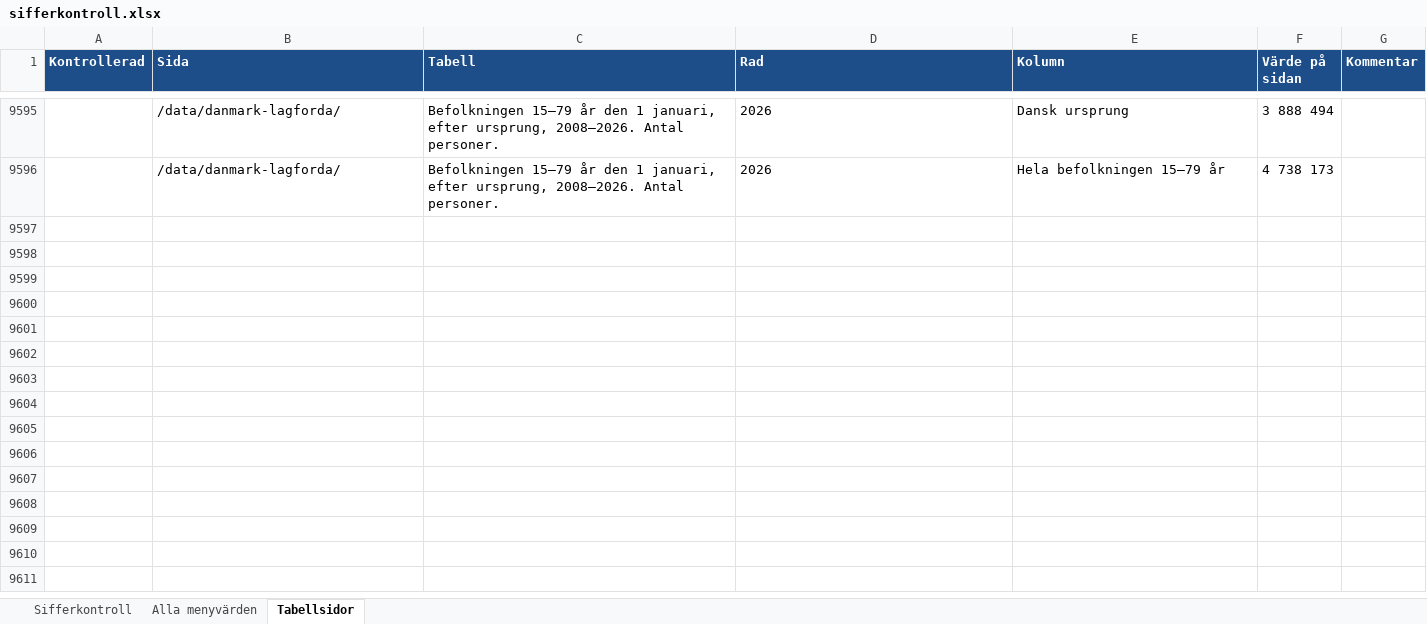
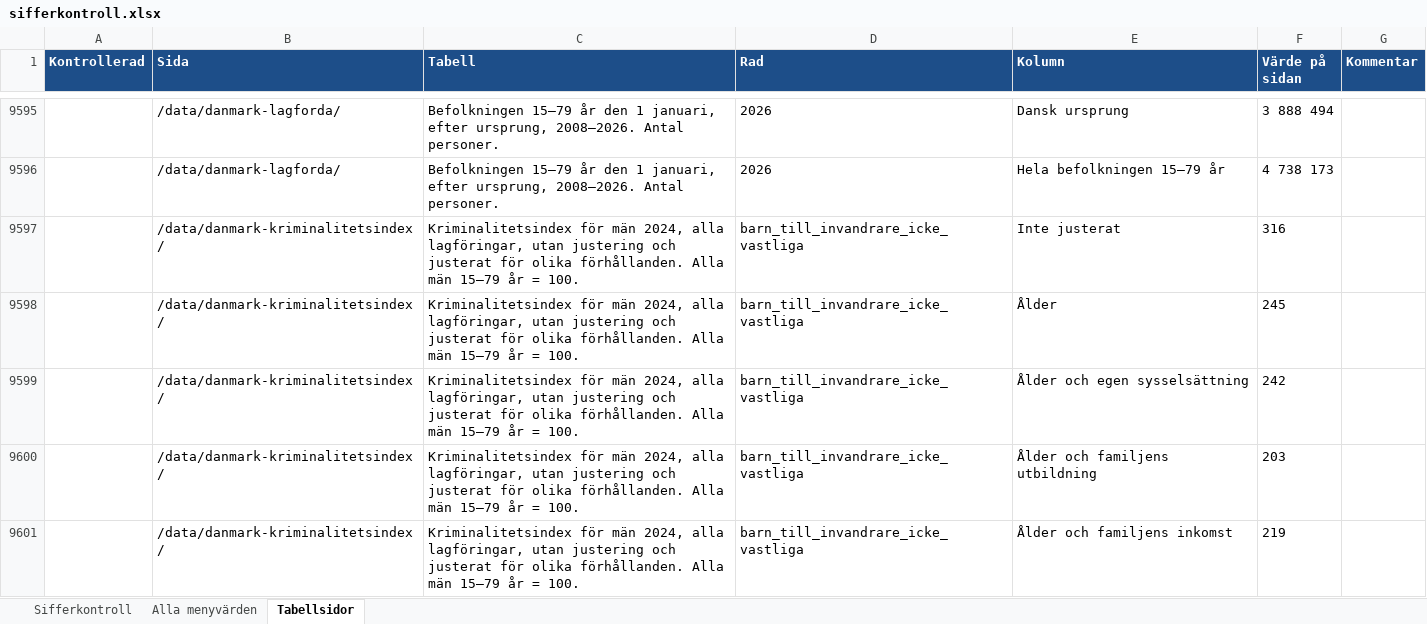
Before and after one commit to martenekenberg/brottsfokus, an Excel workbook: docs/sifferkontroll.xlsx, sheet Tabellsidor, drawn as a sheet; only a part is shown, gaps mark what is left out; values as stored, in another font and other column widths than the file's, no borders; the diff covers the shown part only; the diff names each change by its address in the sheet, - before the commit and + after, or states it on an @@ line.

```diff
--- a/docs/sifferkontroll.xlsx (sheet Tabellsidor)
+++ b/docs/sifferkontroll.xlsx (sheet Tabellsidor)
+row 9597:  | /data/danmark-kriminalitetsindex/ | Kriminalitetsindex för män 2024, alla lagföringar, utan justering och justerat för olika förhållanden. Alla män 15–79 år = 100. | barn_till_invandrare_icke_vastliga | Inte justerat | 316
+row 9598:  | /data/danmark-kriminalitetsindex/ | Kriminalitetsindex för män 2024, alla lagföringar, utan justering och justerat för olika förhållanden. Alla män 15–79 år = 100. | barn_till_invandrare_icke_vastliga | Ålder | 245
+row 9599:  | /data/danmark-kriminalitetsindex/ | Kriminalitetsindex för män 2024, alla lagföringar, utan justering och justerat för olika förhållanden. Alla män 15–79 år = 100. | barn_till_invandrare_icke_vastliga | Ålder och egen sysselsättning | 242
+row 9600:  | /data/danmark-kriminalitetsindex/ | Kriminalitetsindex för män 2024, alla lagföringar, utan justering och justerat för olika förhållanden. Alla män 15–79 år = 100. | barn_till_invandrare_icke_vastliga | Ålder och familjens utbildning | 203
+row 9601:  | /data/danmark-kriminalitetsindex/ | Kriminalitetsindex för män 2024, alla lagföringar, utan justering och justerat för olika förhållanden. Alla män 15–79 år = 100. | barn_till_invandrare_icke_vastliga | Ålder och familjens inkomst | 219
```
Also changed, not shown: 95 added rows elsewhere in this sheet, sheet Sifferkontroll, 24 other files.
